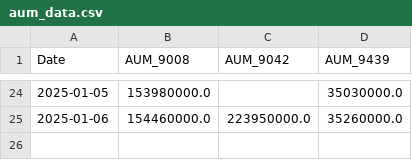
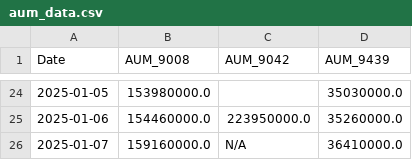
Before and after one commit to chamadihimaya/hkex_aum_csv, a CSV file: aum_data.csv, drawn as a sheet; only a part is shown, gaps mark what is left out; the diff names each change by its address in the sheet, - before the commit and + after, or states it on an @@ line.

```diff
--- a/aum_data.csv
+++ b/aum_data.csv
+row 26: 2025-01-07 | 159160000.0 | N/A | 36410000.0
```
